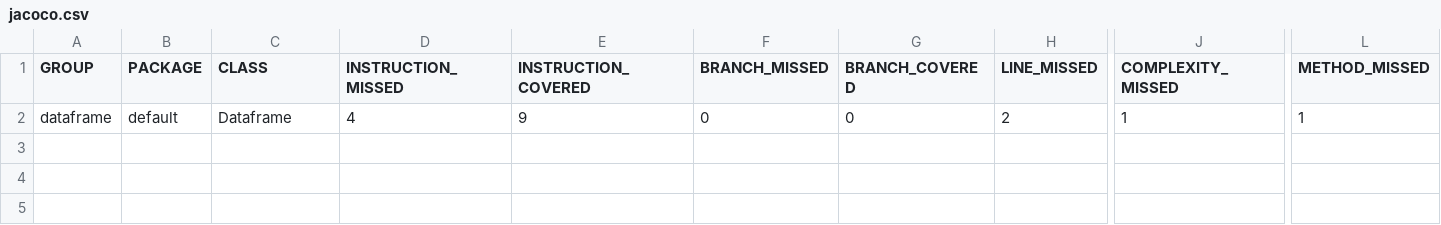
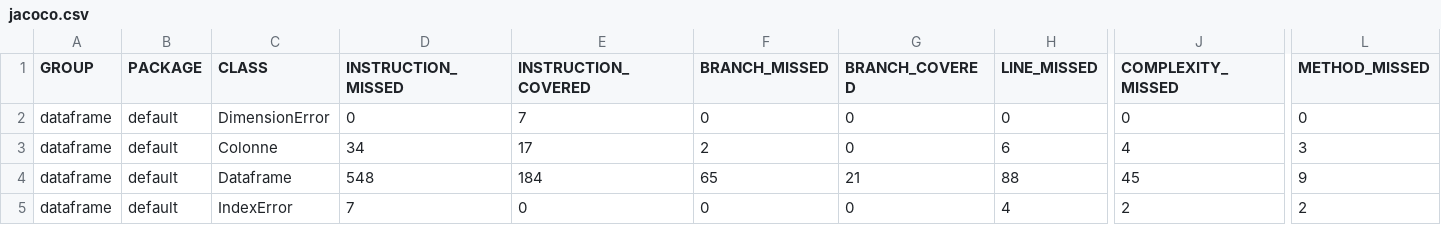
Before and after one commit to Iluvrog/DevOps_Projet, a CSV file: dataframe/target/site/jacoco/jacoco.csv, drawn as a sheet; only a part is shown, gaps mark what is left out; rows hold the shown columns only; the diff names each change by its address in the sheet, - before the commit and + after, or states it on an @@ line.

```diff
--- a/dataframe/target/site/jacoco/jacoco.csv
+++ b/dataframe/target/site/jacoco/jacoco.csv
-C2 (CLASS): Dataframe
+C2 (CLASS): DimensionError
-D2 (INSTRUCTION_MISSED): 4
+D2 (INSTRUCTION_MISSED): 0
-E2 (INSTRUCTION_COVERED): 9
+E2 (INSTRUCTION_COVERED): 7
-H2 (LINE_MISSED): 2
+H2 (LINE_MISSED): 0
-J2 (COMPLEXITY_MISSED): 1
+J2 (COMPLEXITY_MISSED): 0
-L2 (METHOD_MISSED): 1
+L2 (METHOD_MISSED): 0
+row 3: dataframe | default | Colonne | 34 | 17 | 2 | 0 | 6 | 4 | 3
+row 4: dataframe | default | Dataframe | 548 | 184 | 65 | 21 | 88 | 45 | 9
+row 5: dataframe | default | IndexError | 7 | 0 | 0 | 0 | 4 | 2 | 2
```
Also changed, not shown: 21 other files.
